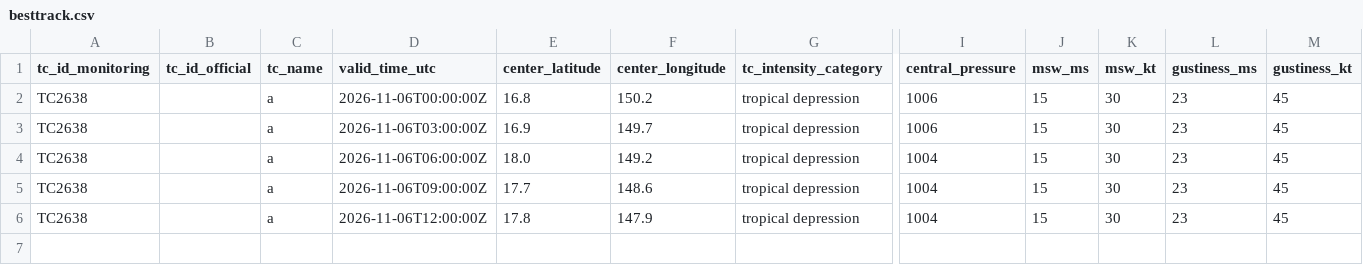
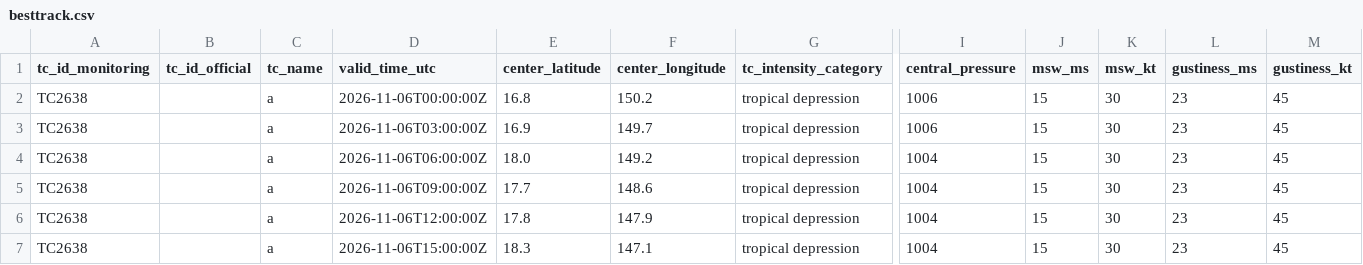
Before and after one commit to beuraieon-a/jma-tc-tracker, a CSV file: data/TC2638_TD_a/besttrack.csv, drawn as a sheet; only a part is shown, gaps mark what is left out; rows hold the shown columns only; the diff names each change by its address in the sheet, - before the commit and + after, or states it on an @@ line.

Commit message:
data: 42250635919 2026-11-06T16:15:25Z

```diff
--- a/data/TC2638_TD_a/besttrack.csv
+++ b/data/TC2638_TD_a/besttrack.csv
+row 7: TC2638 |  | a | 2026-11-06T15:00:00Z | 18.3 | 147.1 | tropical depression | 1004 | 15 | 30 | 23 | 45
```
Also changed, not shown: 4 other files.
